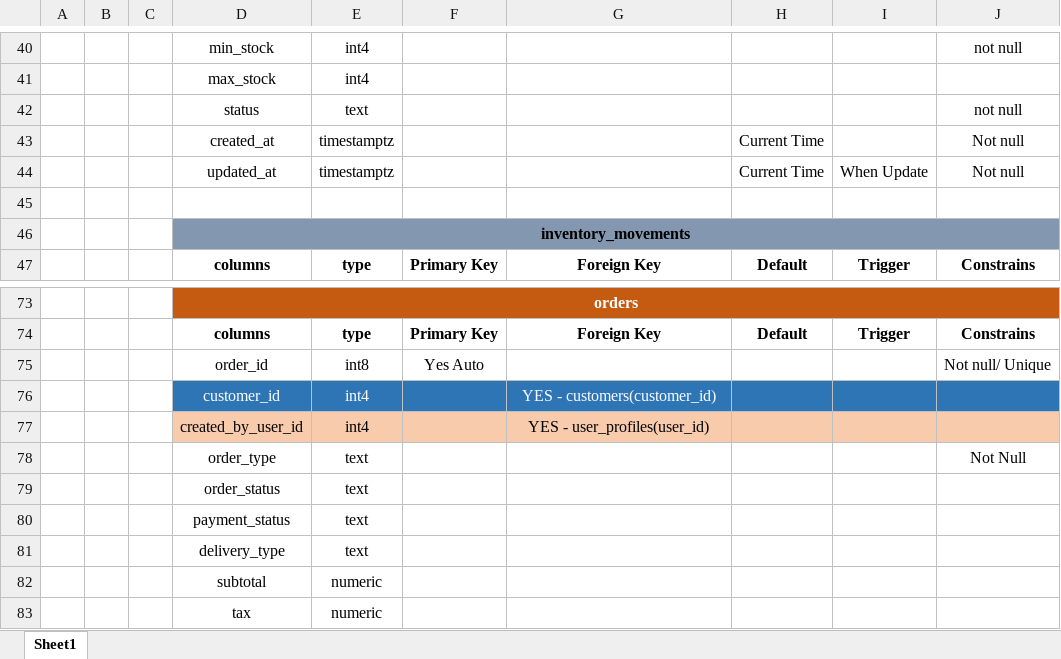
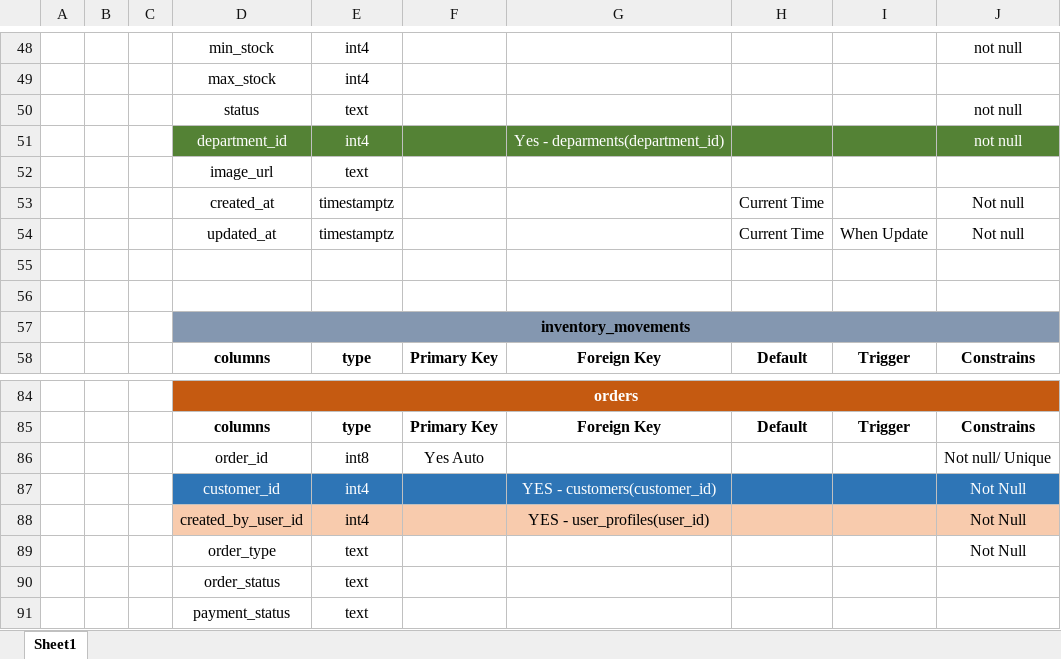
Before and after one commit to Cheryzada02/Reto-3-Grupo-J, an Excel workbook: Planificacion/Base De Datos.xlsx, sheet Sheet1, drawn as a sheet; only a part is shown, gaps mark what is left out; the shorter side is filled out with more unchanged rows; values as stored, in another font and other column widths than the file's, no borders; addresses are those after the commit; the diff covers the shown part only; the diff names each change by its address in the sheet, - before the commit and + after, or states it on an @@ line.

```diff
--- a/Planificacion/Base De Datos.xlsx (sheet Sheet1)
+++ b/Planificacion/Base De Datos.xlsx (sheet Sheet1)
+row 51:  |  |  | department_id | int4 |  | Yes - deparments(department_id) |  |  | not null
+row 52:  |  |  | image_url | text
+row 55: (empty)
-J87:J88: (empty)
+J87:J88: Not Null
```
Also changed, not shown: 19 added rows and 2 edited cells elsewhere in this sheet, 3 other files.
